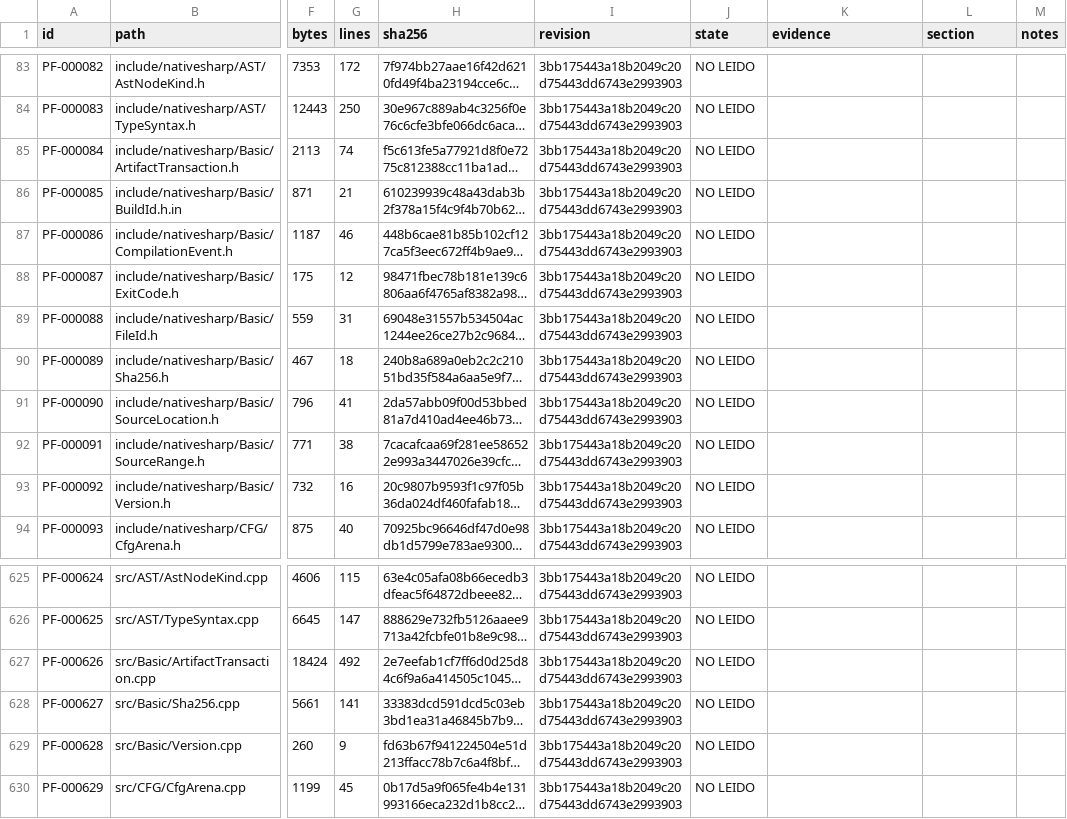
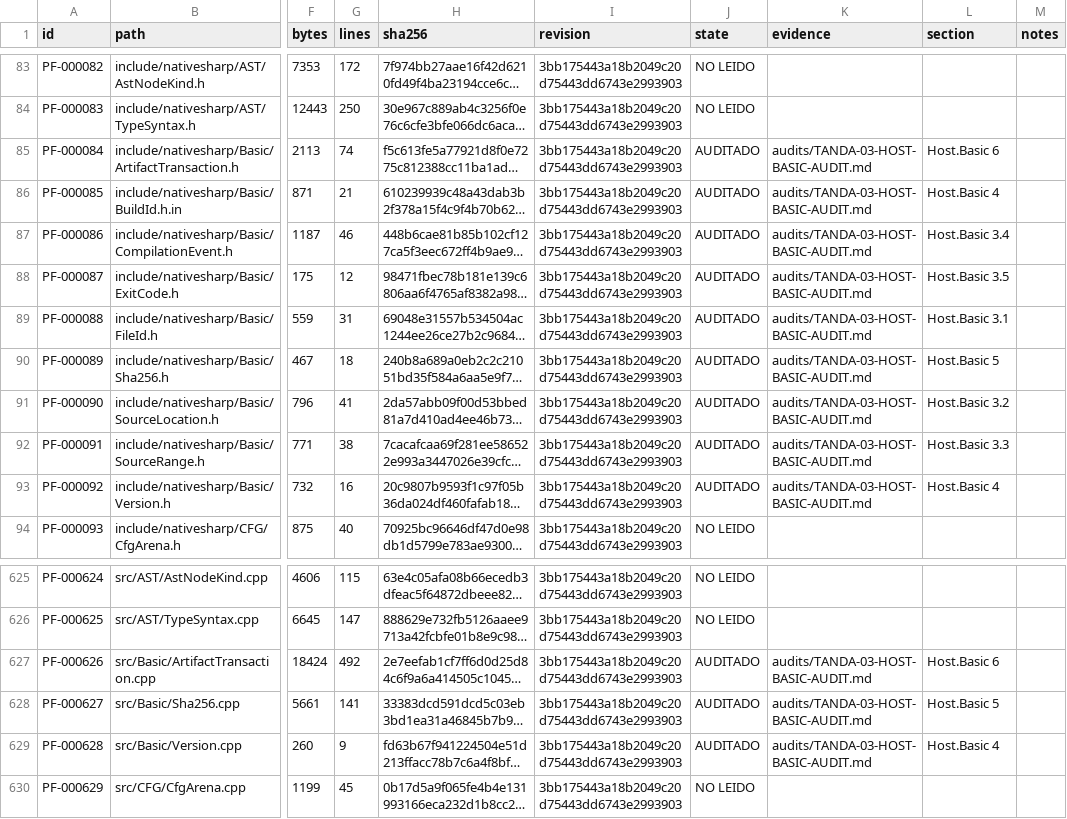
Before and after one commit to al82dev/nsc-devel, a CSV file: docs/compiler-testing-reengineering/inventory/production-files.csv, drawn as a sheet; only a part is shown, gaps mark what is left out; long unchanged cells end in …; the diff names each change by its address in the sheet, - before the commit and + after, or states it on an @@ line.

```diff
--- a/docs/compiler-testing-reengineering/inventory/production-files.csv
+++ b/docs/compiler-testing-reengineering/inventory/production-files.csv
-J85:J93 (state): NO LEIDO
+J85:J93 (state): AUDITADO
-K85:K93 (evidence): (empty)
+K85:K93 (evidence): audits/TANDA-03-HOST-BASIC-AUDIT.md
-L85 (section): (empty)
+L85 (section): Host.Basic 6
-L86 (section): (empty)
+L86 (section): Host.Basic 4
-L87 (section): (empty)
+L87 (section): Host.Basic 3.4
-L88 (section): (empty)
+L88 (section): Host.Basic 3.5
-L89 (section): (empty)
+L89 (section): Host.Basic 3.1
-L90 (section): (empty)
+L90 (section): Host.Basic 5
-L91 (section): (empty)
+L91 (section): Host.Basic 3.2
-L92 (section): (empty)
+L92 (section): Host.Basic 3.3
-L93 (section): (empty)
+L93 (section): Host.Basic 4
-J627:J629 (state): NO LEIDO
+J627:J629 (state): AUDITADO
-K627:K629 (evidence): (empty)
+K627:K629 (evidence): audits/TANDA-03-HOST-BASIC-AUDIT.md
-L627 (section): (empty)
+L627 (section): Host.Basic 6
-L628 (section): (empty)
+L628 (section): Host.Basic 5
-L629 (section): (empty)
+L629 (section): Host.Basic 4
```
Also changed, not shown: docs/compiler-testing-reengineering/inventory/components.csv, docs/compiler-testing-reengineering/inventory/document-coverage.csv, 15 other files.
